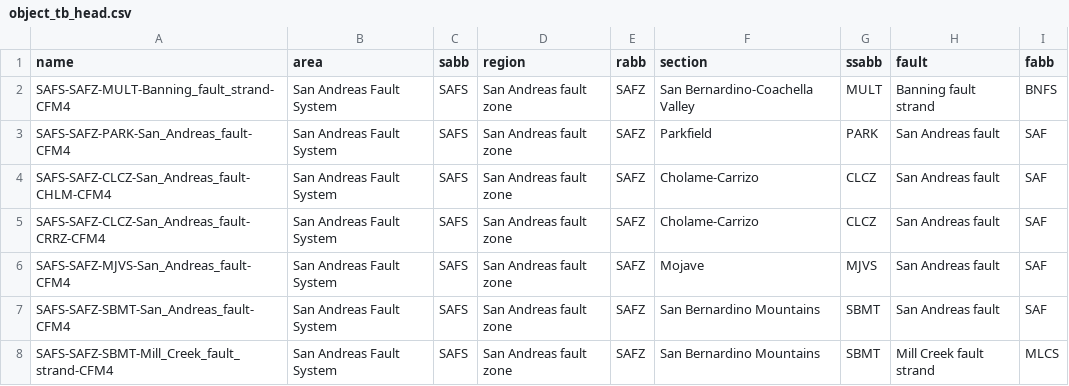
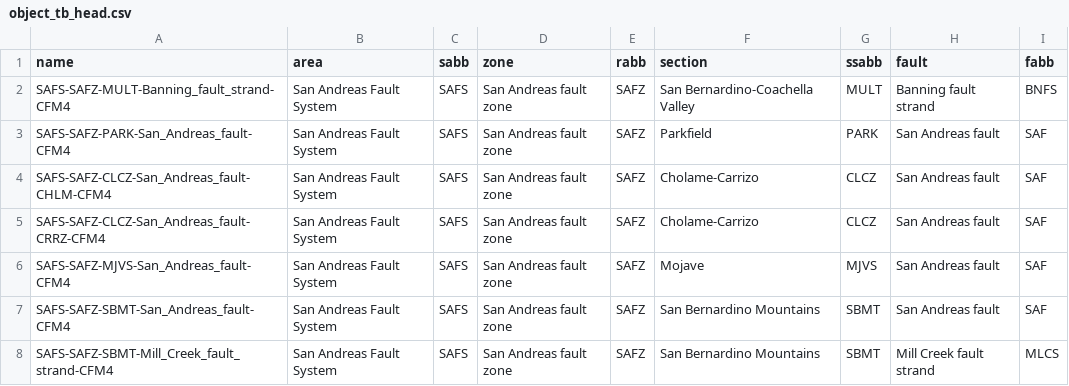
Before and after one commit to SCECcode/CFM_web, a CSV file: schema/data/object_tb_head.csv, drawn as a sheet; only a part is shown.

Commit message:
rename region to zone

```diff
--- a/schema/data/object_tb_head.csv
+++ b/schema/data/object_tb_head.csv
@@ -1,2 +1,2 @@
-name,area,sabb,region,rabb,section,ssabb,fault,fabb
+name,area,sabb,zone,rabb,section,ssabb,fault,fabb
 SAFS-SAFZ-MULT-Banning_fault_strand-CFM4,San Andreas Fault System,SAFS,San Andreas fault zone,SAFZ,San Bernardino-Coachella Valley,MULT,Banning fault strand,BNFS
```
Also changed, not shown: 19 other files.
